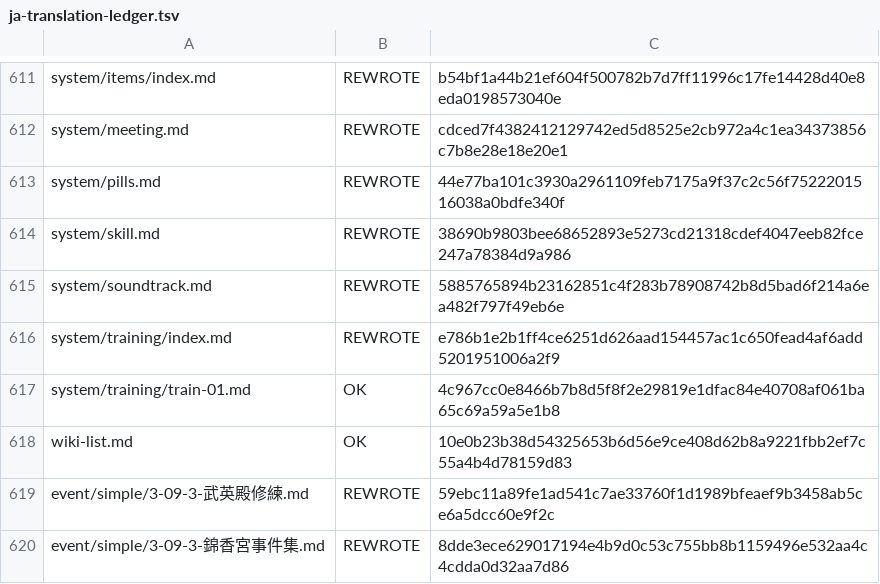
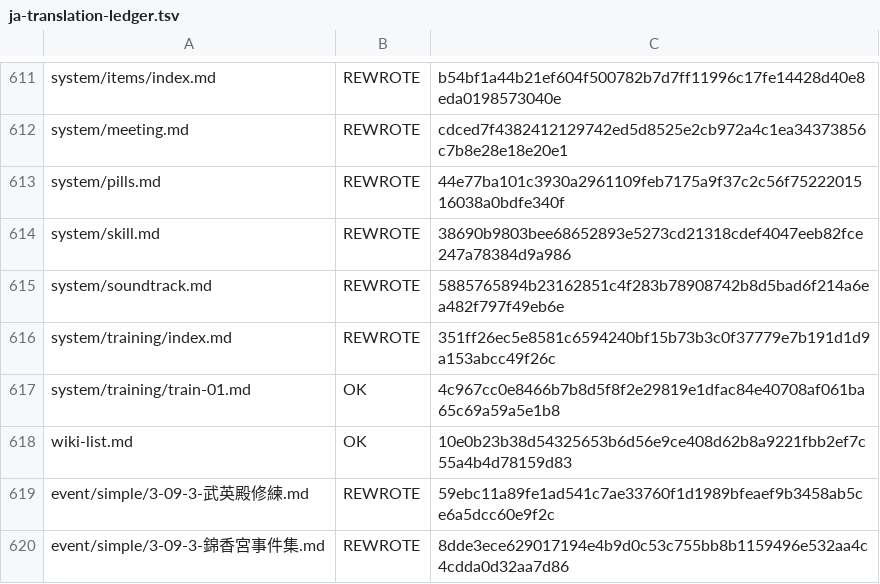
Before and after one commit to NEXTAltair/LoM-wiki, a TSV file: tools/ja-translation-ledger.tsv, drawn as a sheet; only a part is shown, gaps mark what is left out.

```diff
--- a/tools/ja-translation-ledger.tsv
+++ b/tools/ja-translation-ledger.tsv
@@ -615,3 +615,3 @@ system/skill.md	REWROTE	38690b9803bee68652893e5273cd21318cdef4047eeb82fce247a783
 system/soundtrack.md	REWROTE	5885765894b23162851c4f283b78908742b8d5bad6f214a6ea482f797f49eb6e
-system/training/index.md	REWROTE	e786b1e2b1ff4ce6251d626aad154457ac1c650fead4af6add5201951006a2f9
+system/training/index.md	REWROTE	351ff26ec5e8581c6594240bf15b73b3c0f37779e7b191d1d9a153abcc49f26c
 system/training/train-01.md	OK	4c967cc0e8466b7b8d5f8f2e29819e1dfac84e40708af061ba65c69a59a5e1b8
```
Also changed, not shown: 1 other file.
